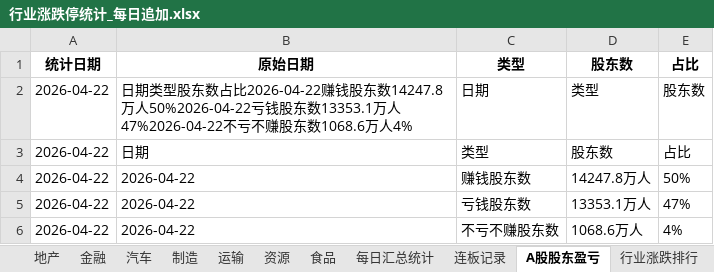
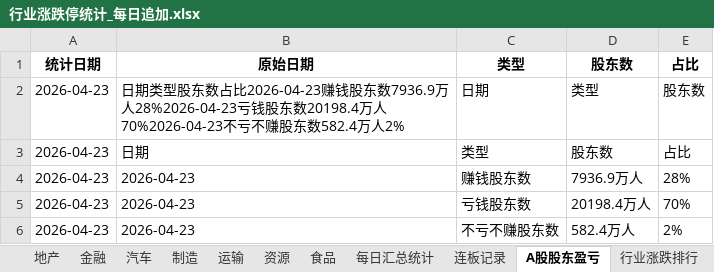
Before and after one commit to Haaasan888/fetch_data, an Excel workbook: 行业涨跌停统计_每日追加.xlsx, sheet A股股东盈亏, drawn as a sheet; values as stored, in another font and other column widths than the file's, no borders; removed rows and columns are numbered as before the commit, all else as after; the diff names each change by its address in the sheet, - before the commit and + after, or states it on an @@ line.

```diff
--- a/行业涨跌停统计_每日追加.xlsx (sheet A股股东盈亏)
+++ b/行业涨跌停统计_每日追加.xlsx (sheet A股股东盈亏)
-A2:A3: 2026-04-22
+A2:A3: 2026-04-23
-B2: …东数占比2026-04-22赚钱股东数14247.8万人50%2026-04-22亏钱股东数13353.1万人47%2026-04-22不亏不赚股东数1068.6万人4%
+B2: …东数占比2026-04-23赚钱股东数7936.9万人28%2026-04-23亏钱股东数20198.4万人70%2026-04-23不亏不赚股东数582.4万人2%
-row 4: 2026-04-22 | 2026-04-22 | 赚钱股东数 | 14247.8万人 | 50%
-row 5: 2026-04-22 | 2026-04-22 | 亏钱股东数 | 13353.1万人 | 47%
-row 6: 2026-04-22 | 2026-04-22 | 不亏不赚股东数 | 1068.6万人 | 4%
+row 4: 2026-04-23 | 2026-04-23 | 赚钱股东数 | 7936.9万人 | 28%
+row 5: 2026-04-23 | 2026-04-23 | 亏钱股东数 | 20198.4万人 | 70%
+row 6: 2026-04-23 | 2026-04-23 | 不亏不赚股东数 | 582.4万人 | 2%
```
Also changed, not shown: sheet 数据明细, sheet 行业涨跌排行, sheet 制造, sheet 资源, sheet 硬科, sheet 食品, 9 more sheets.
